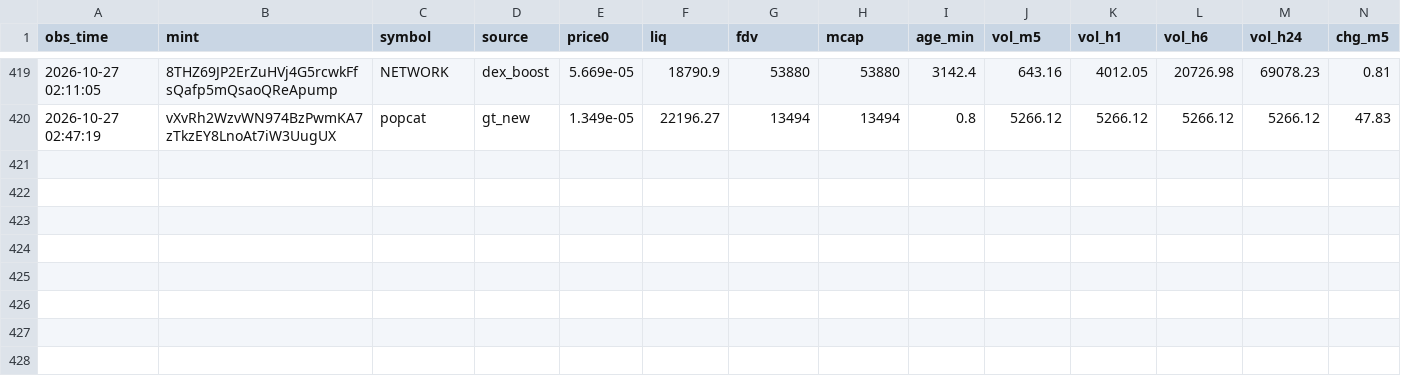
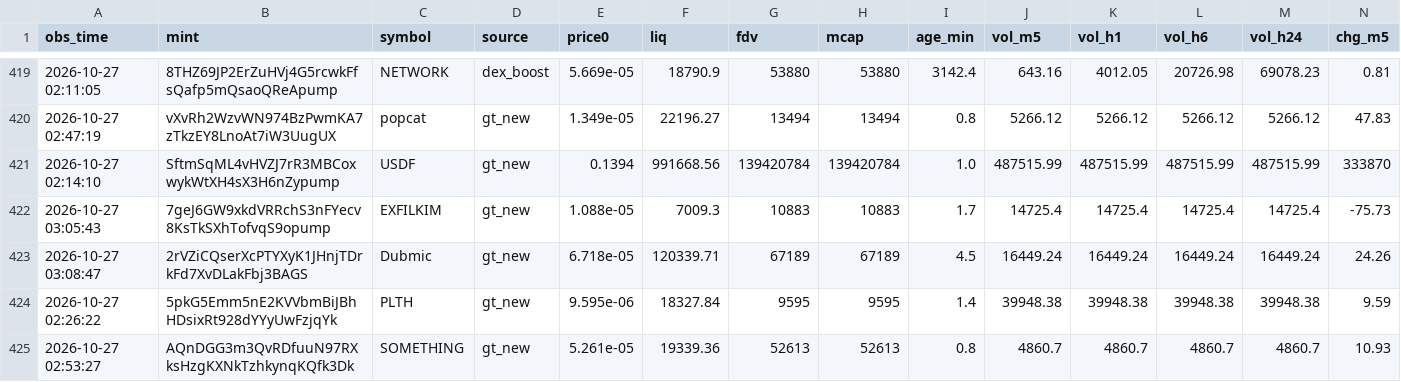
Before and after one commit to rniko1508-ui/Paper-bot, a CSV file: observations.csv, drawn as a sheet; only a part is shown, gaps mark what is left out; rows hold the shown columns only; the diff names each change by its address in the sheet, - before the commit and + after, or states it on an @@ line.

```diff
--- a/observations.csv
+++ b/observations.csv
+row 421: 2026-10-27 02:14:10 | SftmSqML4vHVZJ7rR3MBCoxwykWtXH4sX3H6nZypump | USDF | gt_new | 0.1394 | 991668.56 | 139420784 | 139420784 | 1.0 | 487515.99 | 487515.99 | 487515.99 | 487515.99 | 333870
+row 422: 2026-10-27 03:05:43 | 7geJ6GW9xkdVRRchS3nFYecv8KsTkSXhTofvqS9opump | EXFILKIM | gt_new | 1.088e-05 | 7009.3 | 10883 | 10883 | 1.7 | 14725.4 | 14725.4 | 14725.4 | 14725.4 | -75.73
+row 423: 2026-10-27 03:08:47 | 2rVZiCQserXcPTYXyK1JHnjTDrkFd7XvDLakFbj3BAGS | Dubmic | gt_new | 6.718e-05 | 120339.71 | 67189 | 67189 | 4.5 | 16449.24 | 16449.24 | 16449.24 | 16449.24 | 24.26
+row 424: 2026-10-27 02:26:22 | 5pkG5Emm5nE2KVVbmBiJBhHDsixRt928dYYyUwFzjqYk | PLTH | gt_new | 9.595e-06 | 18327.84 | 9595 | 9595 | 1.4 | 39948.38 | 39948.38 | 39948.38 | 39948.38 | 9.59
+row 425: 2026-10-27 02:53:27 | AQnDGG3m3QvRDfuuN97RXksHzgKXNkTzhkynqKQfk3Dk | SOMETHING | gt_new | 5.261e-05 | 19339.36 | 52613 | 52613 | 0.8 | 4860.7 | 4860.7 | 4860.7 | 4860.7 | 10.93
```
Also changed, not shown: 2 other files.
